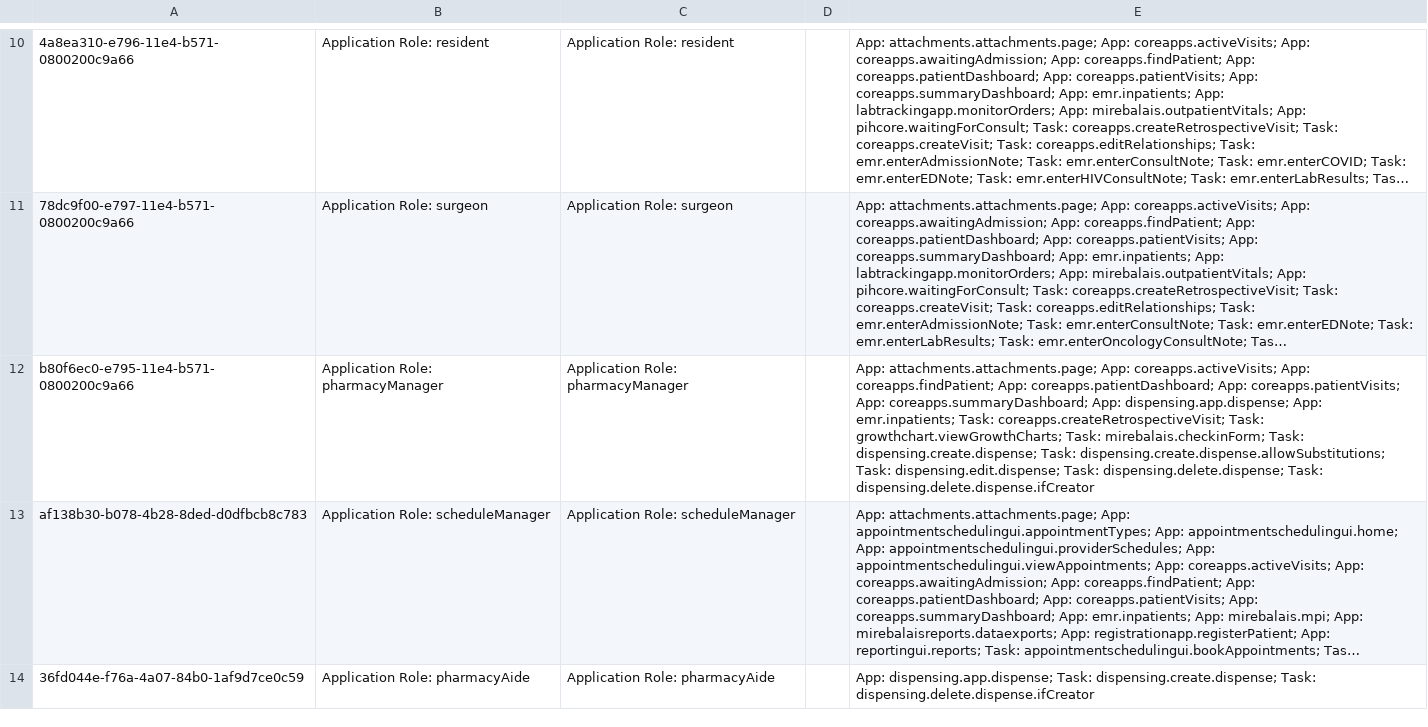
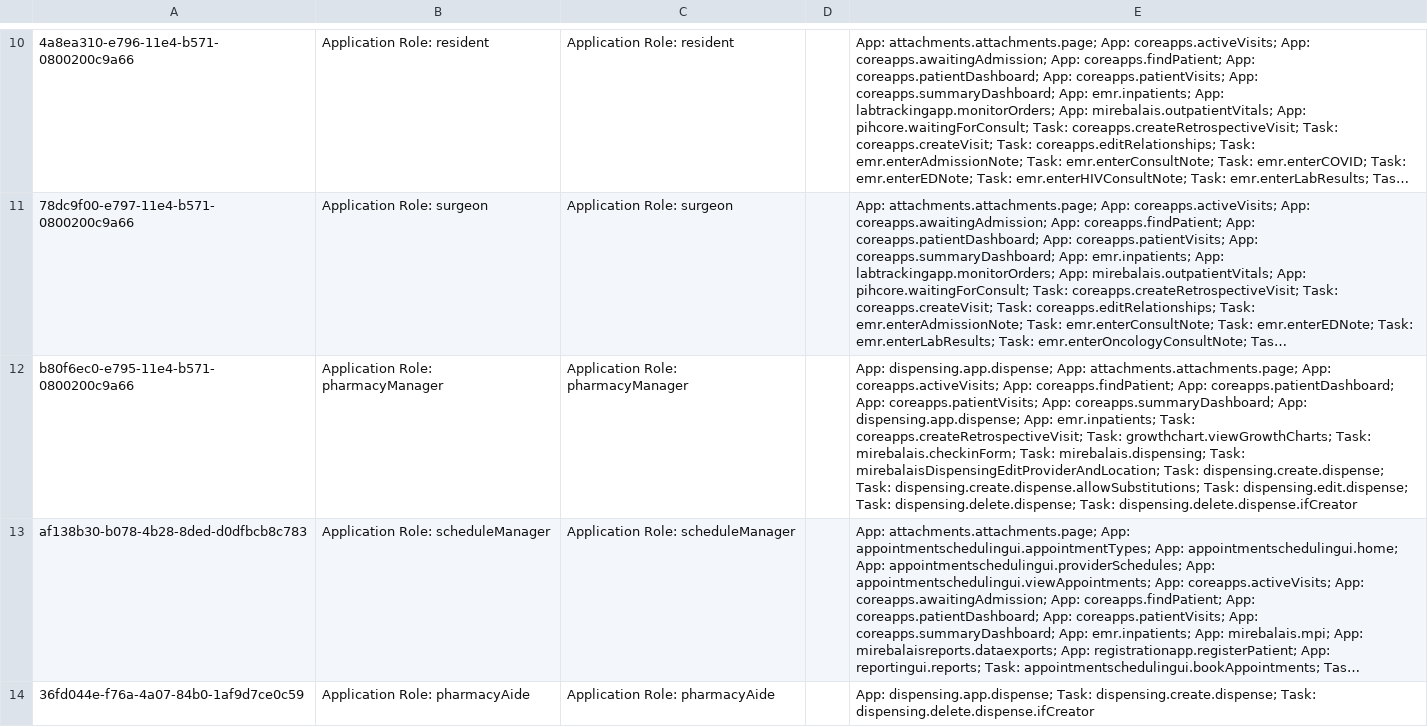
Before and after one commit to andycotton/openmrs-config-zl, a CSV file: configuration/roles/roles_haiti.csv, drawn as a sheet; only a part is shown, gaps mark what is left out; long unchanged cells end in …; the diff names each change by its address in the sheet, - before the commit and + after, or states it on an @@ line.

Commit message:
UHM-7012: Permissions for which Dispensing fields can be edited and by which role fix permissions removed in error

```diff
--- a/configuration/roles/roles_haiti.csv
+++ b/configuration/roles/roles_haiti.csv
-E12: App: attachments.attachments.page; App: coreapps.activeVisits; App: coreapps.findPatient; App: coreapps.patientDashboard; App: coreapps.patientVisits; App: coreapps.summaryDashboard; App: dispensing.app.dispense; App: emr.inpatients; Task: coreapps.createRetrospectiveVisit; Task: growthchart.viewGrowthCharts; Task: mirebalais.checkinForm; Task: dispensing.create.dispense;…
+E12: App: dispensing.app.dispense; App: attachments.attachments.page; App: coreapps.activeVisits; App: coreapps.findPatient; App: coreapps.patientDashboard; App: coreapps.patientVisits; App: coreapps.summaryDashboard; App: dispensing.app.dispense; App: emr.inpatients; Task: coreapps.createRetrospectiveVisit; Task: growthchart.viewGrowthCharts; Task: mirebalais.checkinForm; Task: mirebalais.dispensing; Task: mirebalaisDispensingEditProviderAndLocation; Task: dispensing.create.dispense;…
```
